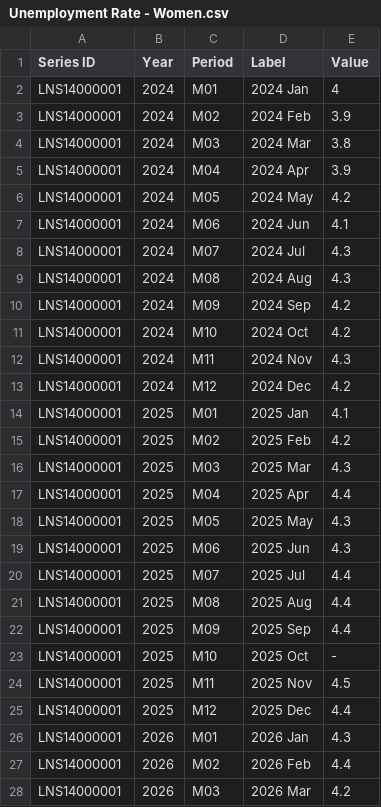
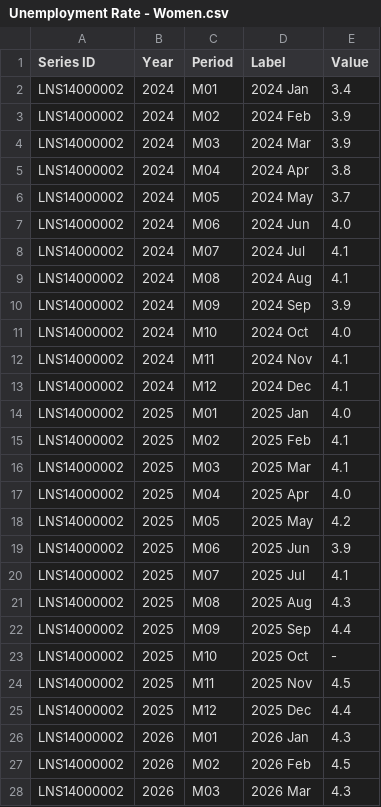
Before and after one commit to DorsaAbrishami/demography-hiring-analysis, a CSV file: data/Unemployment Rate - Women.csv, drawn as a sheet.

```diff
--- a/data/Unemployment Rate - Women.csv
+++ b/data/Unemployment Rate - Women.csv
@@ -1,28 +1,28 @@
 Series ID,Year,Period,Label,Value
-LNS14000001,2024,M01,2024 Jan,4
-LNS14000001,2024,M02,2024 Feb,3.9
-LNS14000001,2024,M03,2024 Mar,3.8
-LNS14000001,2024,M04,2024 Apr,3.9
-LNS14000001,2024,M05,2024 May,4.2
-LNS14000001,2024,M06,2024 Jun,4.1
-LNS14000001,2024,M07,2024 Jul,4.3
-LNS14000001,2024,M08,2024 Aug,4.3
-LNS14000001,2024,M09,2024 Sep,4.2
-LNS14000001,2024,M10,2024 Oct,4.2
-LNS14000001,2024,M11,2024 Nov,4.3
-LNS14000001,2024,M12,2024 Dec,4.2
-LNS14000001,2025,M01,2025 Jan,4.1
-LNS14000001,2025,M02,2025 Feb,4.2
-LNS14000001,2025,M03,2025 Mar,4.3
-LNS14000001,2025,M04,2025 Apr,4.4
-LNS14000001,2025,M05,2025 May,4.3
-LNS14000001,2025,M06,2025 Jun,4.3
-LNS14000001,2025,M07,2025 Jul,4.4
-LNS14000001,2025,M08,2025 Aug,4.4
-LNS14000001,2025,M09,2025 Sep,4.4
-LNS14000001,2025,M10,2025 Oct,-
-LNS14000001,2025,M11,2025 Nov,4.5
-LNS14000001,2025,M12,2025 Dec,4.4
-LNS14000001,2026,M01,2026 Jan,4.3
-LNS14000001,2026,M02,2026 Feb,4.4
-LNS14000001,2026,M03,2026 Mar,4.2
+LNS14000002,2024,M01,2024 Jan,3.4
+LNS14000002,2024,M02,2024 Feb,3.9
+LNS14000002,2024,M03,2024 Mar,3.9
+LNS14000002,2024,M04,2024 Apr,3.8
+LNS14000002,2024,M05,2024 May,3.7
+LNS14000002,2024,M06,2024 Jun,4.0
+LNS14000002,2024,M07,2024 Jul,4.1
+LNS14000002,2024,M08,2024 Aug,4.1
+LNS14000002,2024,M09,2024 Sep,3.9
+LNS14000002,2024,M10,2024 Oct,4.0
+LNS14000002,2024,M11,2024 Nov,4.1
+LNS14000002,2024,M12,2024 Dec,4.1
+LNS14000002,2025,M01,2025 Jan,4.0
+LNS14000002,2025,M02,2025 Feb,4.1
+LNS14000002,2025,M03,2025 Mar,4.1
+LNS14000002,2025,M04,2025 Apr,4.0
+LNS14000002,2025,M05,2025 May,4.2
+LNS14000002,2025,M06,2025 Jun,3.9
+LNS14000002,2025,M07,2025 Jul,4.1
+LNS14000002,2025,M08,2025 Aug,4.3
+LNS14000002,2025,M09,2025 Sep,4.4
+LNS14000002,2025,M10,2025 Oct,-
+LNS14000002,2025,M11,2025 Nov,4.5
+LNS14000002,2025,M12,2025 Dec,4.4
+LNS14000002,2026,M01,2026 Jan,4.3
+LNS14000002,2026,M02,2026 Feb,4.5
+LNS14000002,2026,M03,2026 Mar,4.3
```
Also changed, not shown: 1 other file.
